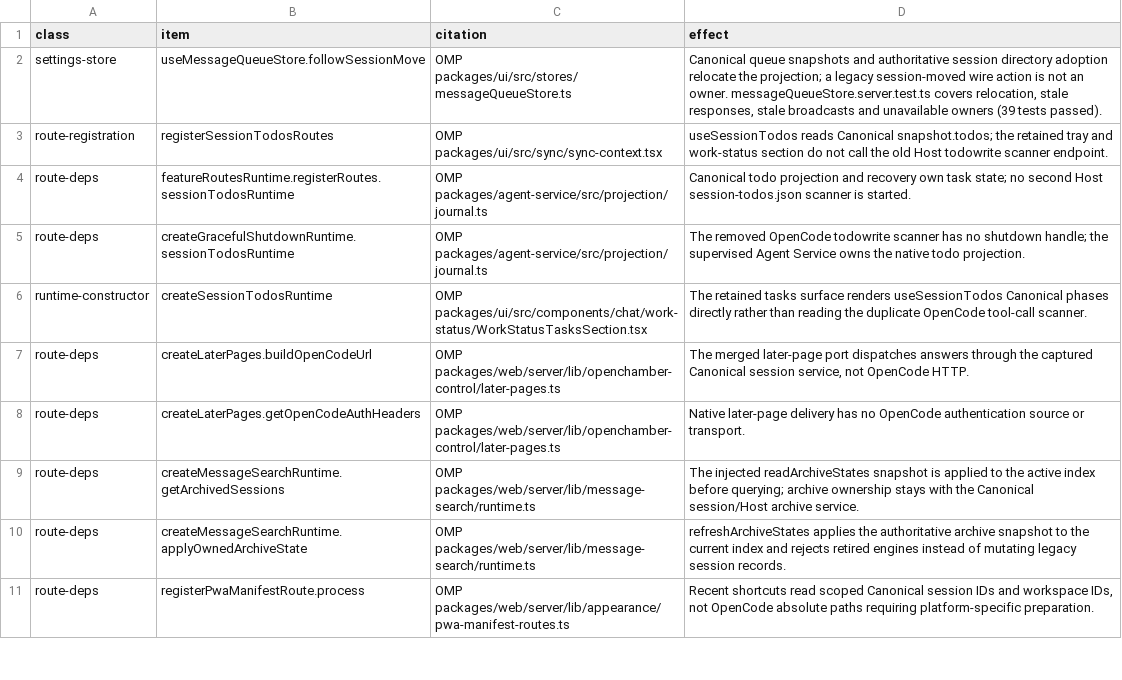
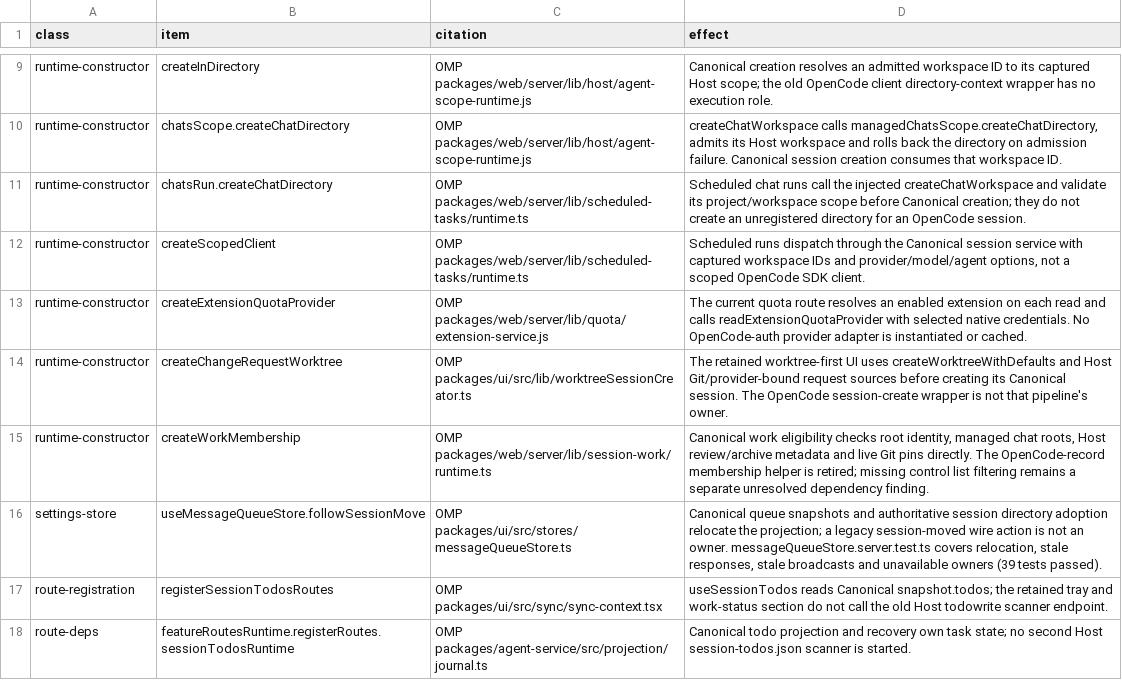
Before and after one commit to Shizuku-Yume/ohpichamber-dev, a TSV file: scripts/upstream-gaps.allowlist.tsv, drawn as a sheet; only a part is shown, gaps mark what is left out; the shorter side is filled out with more unchanged rows; the diff covers the shown part only; the diff names each change by its address in the sheet, - before the commit and + after, or states it on an @@ line.

```diff
--- a/scripts/upstream-gaps.allowlist.tsv
+++ b/scripts/upstream-gaps.allowlist.tsv
+row 9: runtime-constructor | createInDirectory | OMP packages/web/server/lib/host/agent-scope-runtime.js | Canonical creation resolves an admitted workspace ID to its captured Host scope; the old OpenCode client directory-context wrapper has no execution role.
+row 10: runtime-constructor | chatsScope.createChatDirectory | OMP packages/web/server/lib/host/agent-scope-runtime.js | createChatWorkspace calls managedChatsScope.createChatDirectory, admits its Host workspace and rolls back the directory on admission failure. Canonical session creation consumes that workspace ID.
+row 11: runtime-constructor | chatsRun.createChatDirectory | OMP packages/web/server/lib/scheduled-tasks/runtime.ts | Scheduled chat runs call the injected createChatWorkspace and validate its project/workspace scope before Canonical creation; they do not create an unregistered directory for an OpenCode session.
+row 12: runtime-constructor | createScopedClient | OMP packages/web/server/lib/scheduled-tasks/runtime.ts | Scheduled runs dispatch through the Canonical session service with captured workspace IDs and provider/model/agent options, not a scoped OpenCode SDK client.
+row 13: runtime-constructor | createExtensionQuotaProvider | OMP packages/web/server/lib/quota/extension-service.js | The current quota route resolves an enabled extension on each read and calls readExtensionQuotaProvider with selected native credentials. No OpenCode-auth provider adapter is instantiated or cached.
+row 14: runtime-constructor | createChangeRequestWorktree | OMP packages/ui/src/lib/worktreeSessionCreator.ts | The retained worktree-first UI uses createWorktreeWithDefaults and Host Git/provider-bound request sources before creating its Canonical session. The OpenCode session-create wrapper is not that pipeline's owner.
+row 15: runtime-constructor | createWorkMembership | OMP packages/web/server/lib/session-work/runtime.ts | Canonical work eligibility checks root identity, managed chat roots, Host review/archive metadata and live Git pins directly. The OpenCode-record membership helper is retired; missing control list filtering remains a separate unresolved dependency finding.
```
Also changed, not shown: 7 added rows, 1 removed row and 1 edited cell elsewhere in this file, 3 other files.
